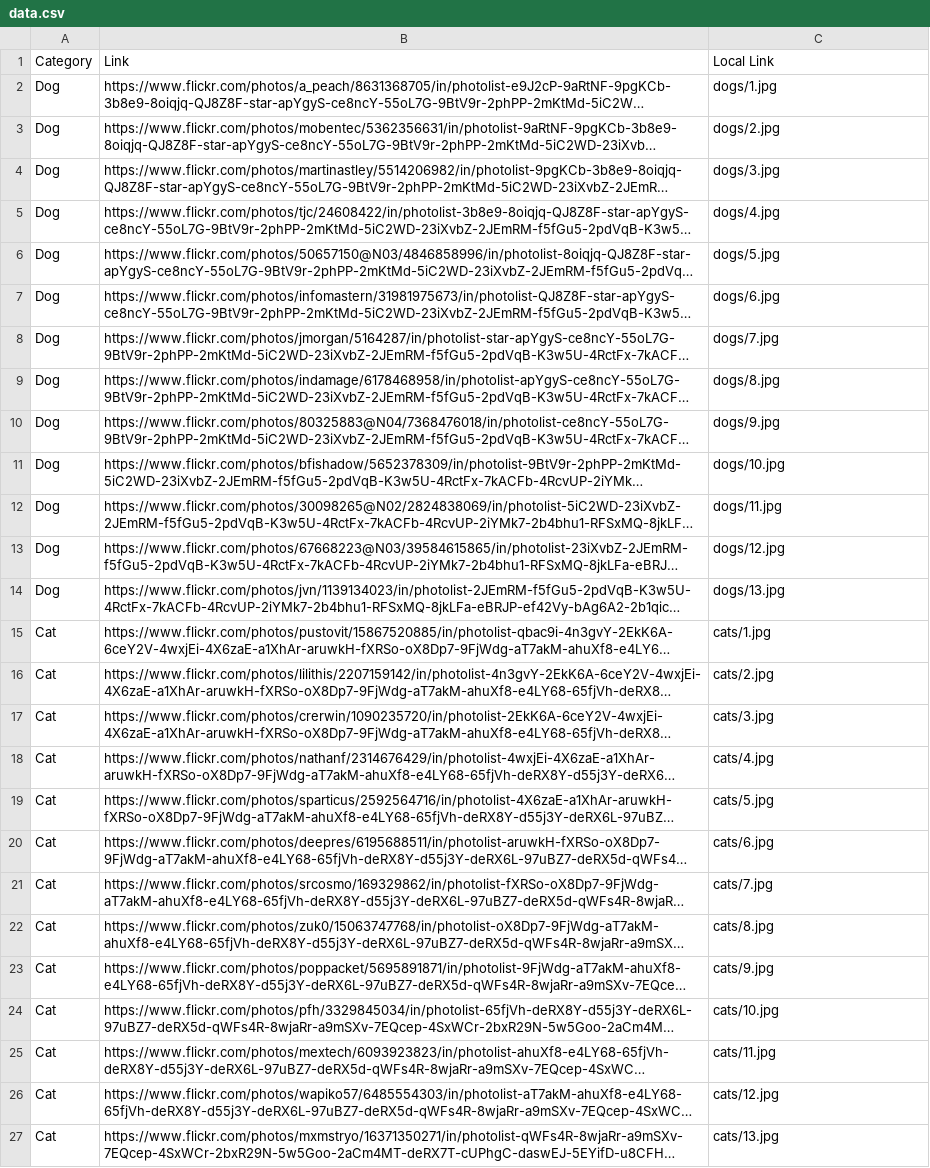
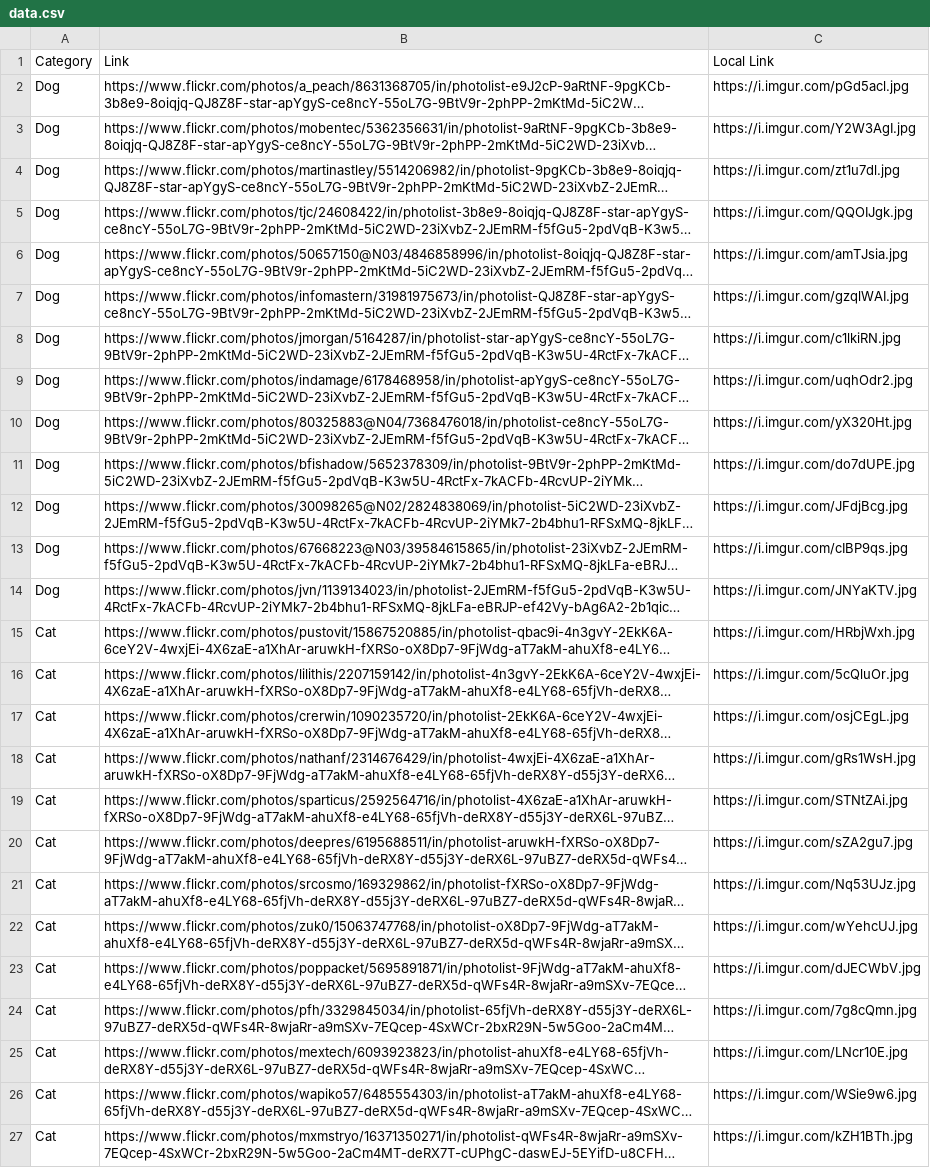
Before and after one commit to dljsbook/datasets, a CSV file: data/Animals/data.csv, drawn as a sheet; long unchanged cells end in …; the diff names each change by its address in the sheet, - before the commit and + after, or states it on an @@ line.

Commit message:
Update csv

```diff
--- a/data/Animals/data.csv
+++ b/data/Animals/data.csv
-C2: dogs/1.jpg
+C2: https://i.imgur.com/pGd5acl.jpg
-C3: dogs/2.jpg
+C3: https://i.imgur.com/Y2W3AgI.jpg
-C4: dogs/3.jpg
+C4: https://i.imgur.com/zt1u7dl.jpg
-C5: dogs/4.jpg
+C5: https://i.imgur.com/QQOIJgk.jpg
-C6: dogs/5.jpg
+C6: https://i.imgur.com/amTJsia.jpg
-C7: dogs/6.jpg
+C7: https://i.imgur.com/gzqlWAI.jpg
-C8: dogs/7.jpg
+C8: https://i.imgur.com/c1lkiRN.jpg
-C9: dogs/8.jpg
+C9: https://i.imgur.com/uqhOdr2.jpg
-C10: dogs/9.jpg
+C10: https://i.imgur.com/yX320Ht.jpg
-C11: dogs/10.jpg
+C11: https://i.imgur.com/do7dUPE.jpg
-C12: dogs/11.jpg
+C12: https://i.imgur.com/JFdjBcg.jpg
-C13: dogs/12.jpg
+C13: https://i.imgur.com/cIBP9qs.jpg
-C14: dogs/13.jpg
+C14: https://i.imgur.com/JNYaKTV.jpg
-C15: cats/1.jpg
+C15: https://i.imgur.com/HRbjWxh.jpg
-C16: cats/2.jpg
+C16: https://i.imgur.com/5cQluOr.jpg
-C17: cats/3.jpg
+C17: https://i.imgur.com/osjCEgL.jpg
-C18: cats/4.jpg
+C18: https://i.imgur.com/gRs1WsH.jpg
-C19: cats/5.jpg
+C19: https://i.imgur.com/STNtZAi.jpg
-C20: cats/6.jpg
+C20: https://i.imgur.com/sZA2gu7.jpg
-C21: cats/7.jpg
+C21: https://i.imgur.com/Nq53UJz.jpg
-C22: cats/8.jpg
+C22: https://i.imgur.com/wYehcUJ.jpg
-C23: cats/9.jpg
+C23: https://i.imgur.com/dJECWbV.jpg
-C24: cats/10.jpg
+C24: https://i.imgur.com/7g8cQmn.jpg
-C25: cats/11.jpg
+C25: https://i.imgur.com/LNcr10E.jpg
-C26: cats/12.jpg
+C26: https://i.imgur.com/WSie9w6.jpg
-C27: cats/13.jpg
+C27: https://i.imgur.com/kZH1BTh.jpg
```
